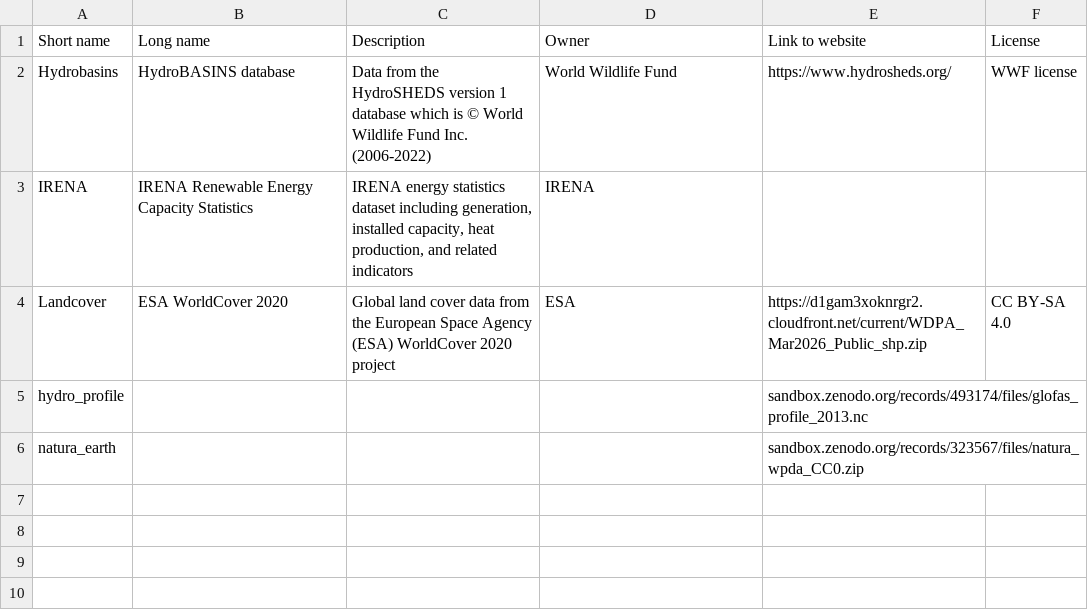
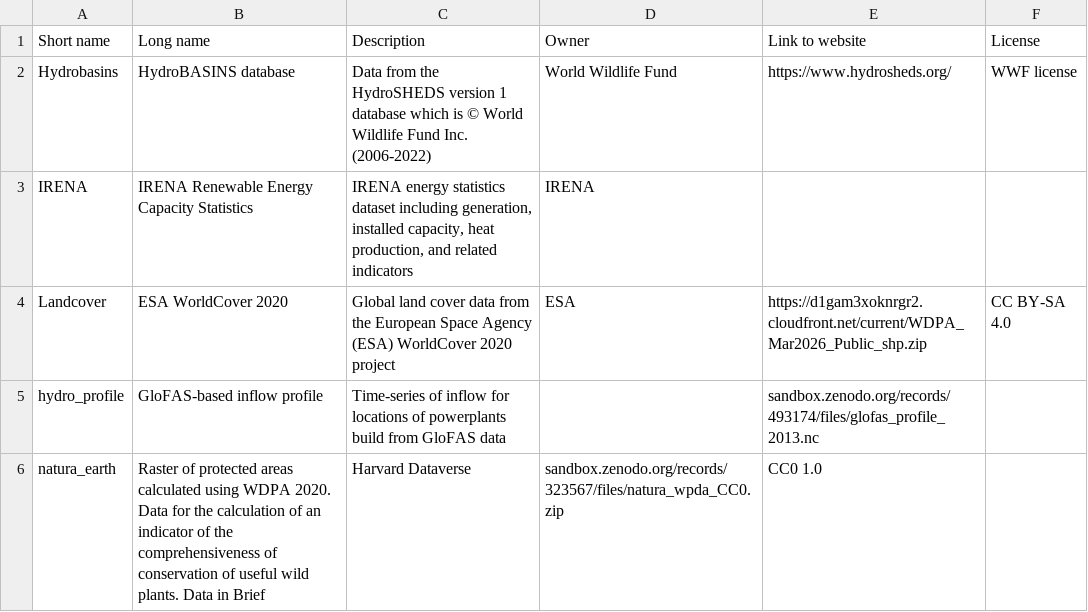
Before and after one commit to open-energy-transition/pypsa-zambia, a CSV file: doc/data_inventory.csv, drawn as a sheet.

Commit message:
Add update descriptions

```diff
--- a/doc/data_inventory.csv
+++ b/doc/data_inventory.csv
@@ -4,3 +4,3 @@ IRENA,IRENA Renewable Energy Capacity Statistics,"IRENA energy statistics datase
 Landcover,ESA WorldCover 2020,"Global land cover data from the European Space Agency (ESA) WorldCover 2020 project",ESA,"https://d1gam3xoknrgr2.cloudfront.net/current/WDPA_Mar2026_Public_shp.zip","CC BY-SA 4.0"
-hydro_profile,,,,sandbox.zenodo.org/records/493174/files/glofas_profile_2013.nc,
-natura_earth,,,,sandbox.zenodo.org/records/323567/files/natura_wpda_CC0.zip,
+hydro_profile,GloFAS-based inflow profile,Time-series of inflow for locations of powerplants build from GloFAS data,,sandbox.zenodo.org/records/493174/files/glofas_profile_2013.nc,
+natura_earth,Raster of protected areas calculated using WDPA 2020. Data for the calculation of an indicator of the comprehensiveness of conservation of useful wild plants. Data in Brief,Harvard Dataverse,sandbox.zenodo.org/records/323567/files/natura_wpda_CC0.zip,"CC0 1.0"
```
